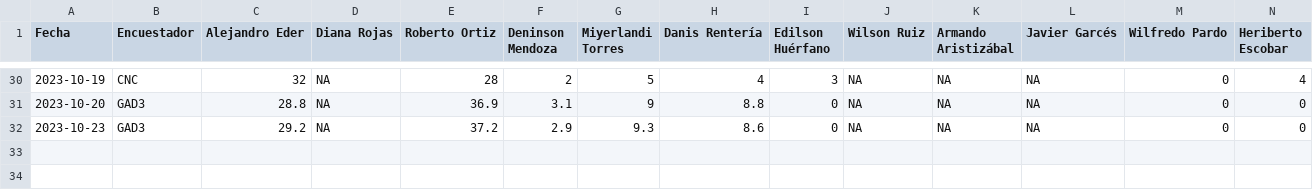
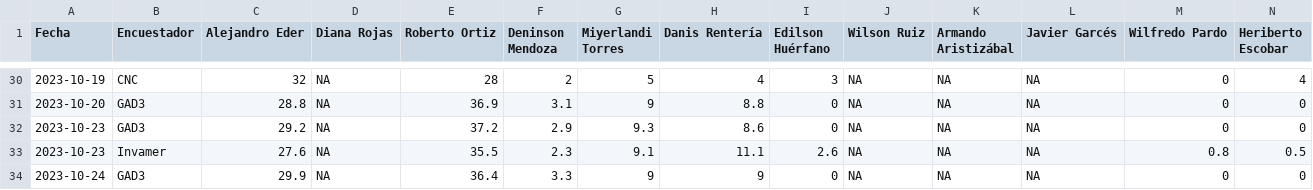
Before and after one commit to Edimer/votaciones-colombia-2023, a CSV file: datos-encuestas/tabla_cali.csv, drawn as a sheet; only a part is shown, gaps mark what is left out; rows hold the shown columns only; the diff names each change by its address in the sheet, - before the commit and + after, or states it on an @@ line.

```diff
--- a/datos-encuestas/tabla_cali.csv
+++ b/datos-encuestas/tabla_cali.csv
+row 33: 2023-10-23 | Invamer | 27.6 | NA | 35.5 | 2.3 | 9.1 | 11.1 | 2.6 | NA | NA | NA | 0.8 | 0.5
+row 34: 2023-10-24 | GAD3 | 29.9 | NA | 36.4 | 3.3 | 9 | 9 | 0 | NA | NA | NA | 0 | 0
```
Also changed, not shown: datos-encuestas/tabla_bogota.csv, datos-encuestas/tabla_bquilla.csv, 11 other files.
